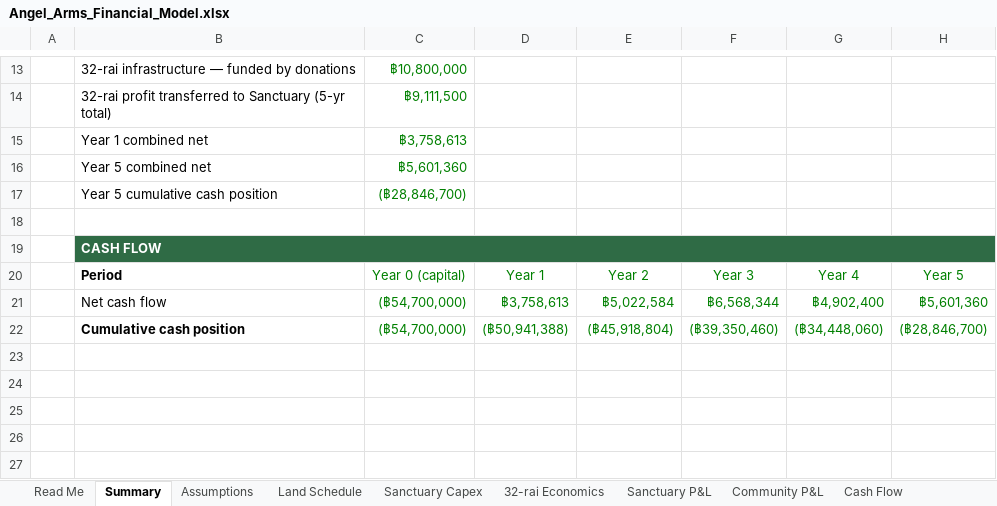
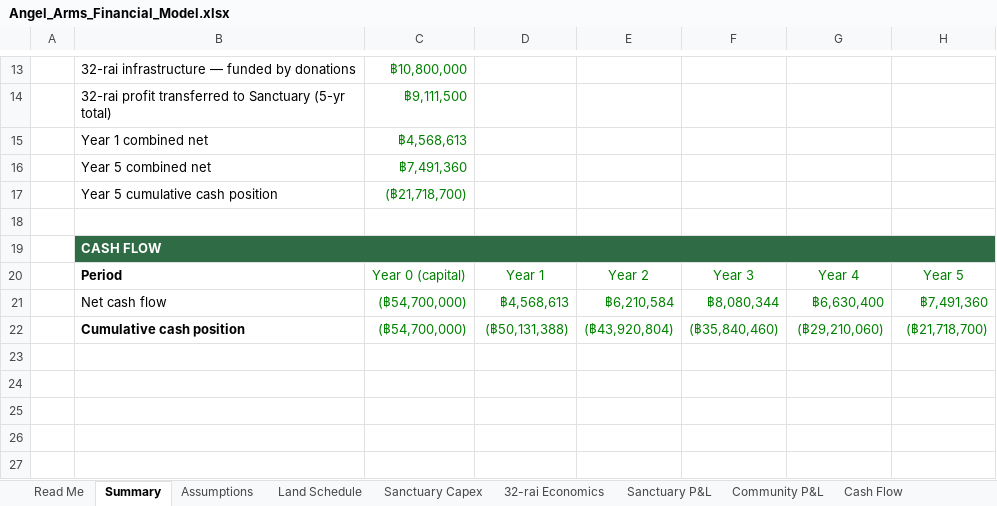
Before and after one commit to apinyacode/FarmDeApp, an Excel workbook: business-plan/model/Angel_Arms_Financial_Model.xlsx, sheet Summary, drawn as a sheet; only a part is shown, gaps mark what is left out; values as stored, in another font and other column widths than the file's, no borders; charts and pictures not drawn; the diff names each change by its address in the sheet, - before the commit and + after, or states it on an @@ line.

```diff
--- a/business-plan/model/Angel_Arms_Financial_Model.xlsx (sheet Summary)
+++ b/business-plan/model/Angel_Arms_Financial_Model.xlsx (sheet Summary)
-C15: ฿3,758,613
+C15: ฿4,568,613
-C16: ฿5,601,360
+C16: ฿7,491,360
-C17: (฿28,846,700)
+C17: (฿21,718,700)
-D21: ฿3,758,613
+D21: ฿4,568,613
-E21: ฿5,022,584
+E21: ฿6,210,584
-F21: ฿6,568,344
+F21: ฿8,080,344
-G21: ฿4,902,400
+G21: ฿6,630,400
-H21: ฿5,601,360
+H21: ฿7,491,360
-D22: (฿50,941,388)
+D22: (฿50,131,388)
-E22: (฿45,918,804)
+E22: (฿43,920,804)
-F22: (฿39,350,460)
+F22: (฿35,840,460)
-G22: (฿34,448,060)
+G22: (฿29,210,060)
-H22: (฿28,846,700)
+H22: (฿21,718,700)
```
Also changed, not shown: sheet Sanctuary P&L, sheet Cash Flow, formulas that keep their value, charts or pictures.
